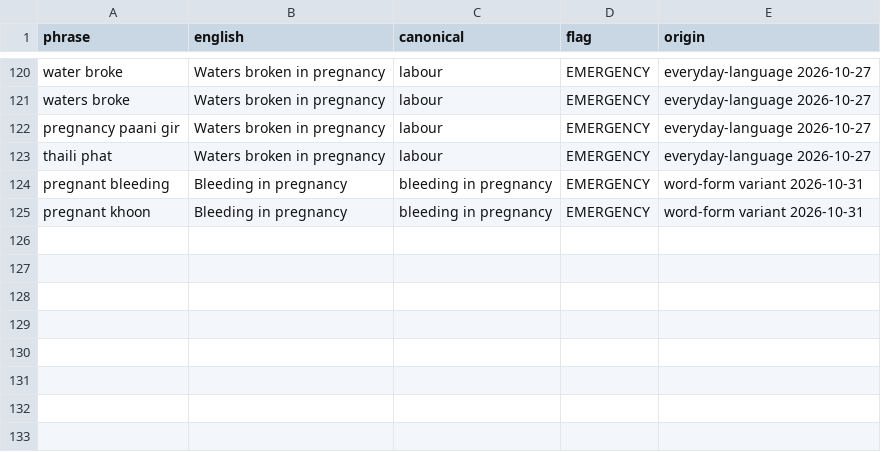
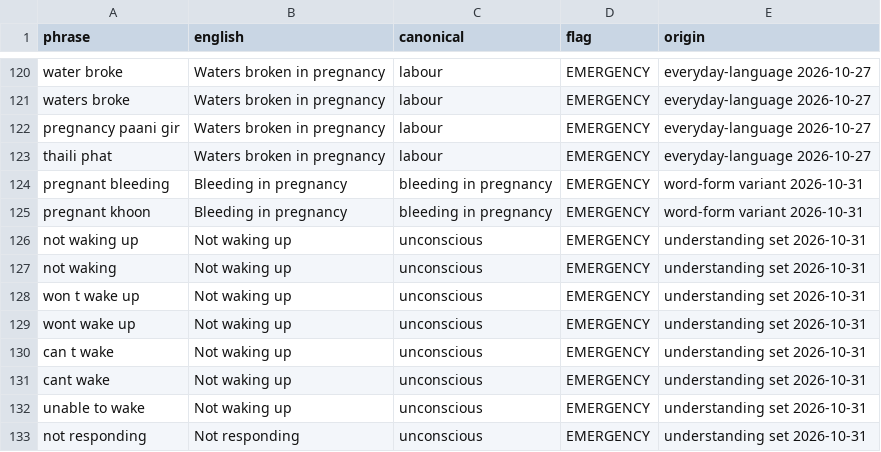
Before and after one commit to Nexeagle-HealthCareAI/1HMS-NLP-Router, a CSV file: hms_router/data/red_flags.csv, drawn as a sheet; only a part is shown, gaps mark what is left out; the diff names each change by its address in the sheet, - before the commit and + after, or states it on an @@ line.

```diff
--- a/hms_router/data/red_flags.csv
+++ b/hms_router/data/red_flags.csv
+row 126: not waking up | Not waking up | unconscious | EMERGENCY | understanding set 2026-10-31
+row 127: not waking | Not waking up | unconscious | EMERGENCY | understanding set 2026-10-31
+row 128: won t wake up | Not waking up | unconscious | EMERGENCY | understanding set 2026-10-31
+row 129: wont wake up | Not waking up | unconscious | EMERGENCY | understanding set 2026-10-31
+row 130: can t wake | Not waking up | unconscious | EMERGENCY | understanding set 2026-10-31
+row 131: cant wake | Not waking up | unconscious | EMERGENCY | understanding set 2026-10-31
+row 132: unable to wake | Not waking up | unconscious | EMERGENCY | understanding set 2026-10-31
+row 133: not responding | Not responding | unconscious | EMERGENCY | understanding set 2026-10-31
```
Also changed, not shown: hms_router/data/hinglish_lexicon.csv, 4 other files.
